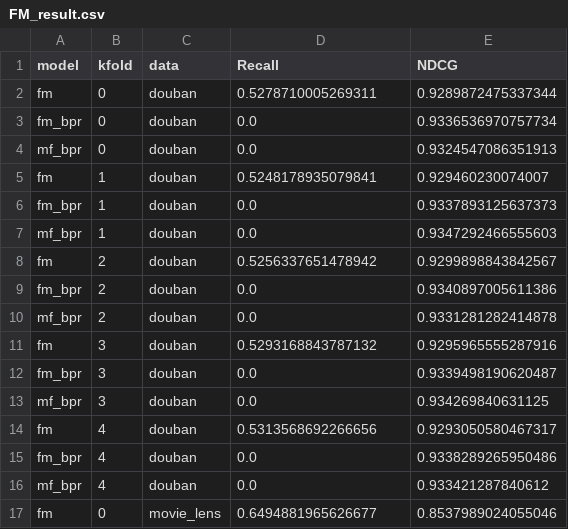
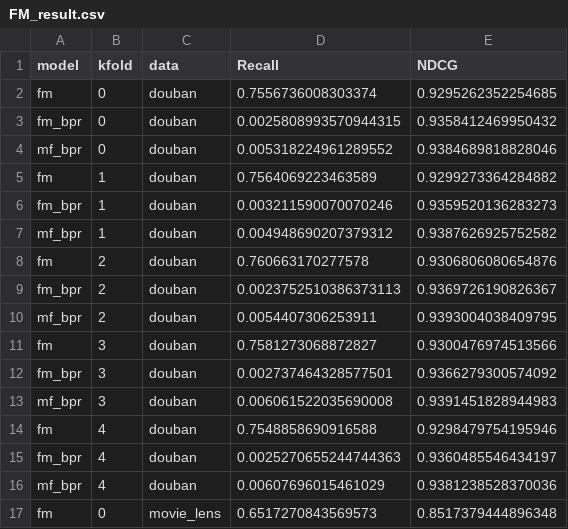
Before and after one commit to littlemilkwu/model_comparison_for_recsys, a CSV file: output/FM_result.csv, drawn as a sheet; only a part is shown; the diff covers the shown part only.

Commit message:
feat: finish fm-based model

```diff
--- a/output/FM_result.csv
+++ b/output/FM_result.csv
@@ -1,17 +1,17 @@
 model,kfold,data,Recall,NDCG
-fm,0,douban,0.5278710005269311,0.9289872475337344
-fm_bpr,0,douban,0.0,0.9336536970757734
-mf_bpr,0,douban,0.0,0.9324547086351913
-fm,1,douban,0.5248178935079841,0.929460230074007
-fm_bpr,1,douban,0.0,0.9337893125637373
-mf_bpr,1,douban,0.0,0.9347292466555603
-fm,2,douban,0.5256337651478942,0.9299898843842567
-fm_bpr,2,douban,0.0,0.9340897005611386
-mf_bpr,2,douban,0.0,0.9331281282414878
-fm,3,douban,0.5293168843787132,0.9295965555287916
-fm_bpr,3,douban,0.0,0.9339498190620487
-mf_bpr,3,douban,0.0,0.934269840631125
-fm,4,douban,0.5313568692266656,0.9293050580467317
-fm_bpr,4,douban,0.0,0.9338289265950486
-mf_bpr,4,douban,0.0,0.933421287840612
-fm,0,movie_lens,0.6494881965626677,0.8537989024055046
+fm,0,douban,0.7556736008303374,0.9295262352254685
+fm_bpr,0,douban,0.0025808993570944315,0.9358412469950432
+mf_bpr,0,douban,0.005318224961289552,0.9384689818828046
+fm,1,douban,0.7564069223463589,0.9299273364284882
+fm_bpr,1,douban,0.003211590070070246,0.9359520136283273
+mf_bpr,1,douban,0.004948690207379312,0.9387626925752582
+fm,2,douban,0.760663170277578,0.9306806080654876
+fm_bpr,2,douban,0.0023752510386373113,0.9369726190826367
+mf_bpr,2,douban,0.0054407306253911,0.9393004038409795
+fm,3,douban,0.7581273068872827,0.9300476974513566
+fm_bpr,3,douban,0.002737464328577501,0.9366279300574092
+mf_bpr,3,douban,0.006061522035690008,0.9391451828944983
+fm,4,douban,0.7548858690916588,0.9298479754195946
+fm_bpr,4,douban,0.0025270655244744363,0.9360485546434197
+mf_bpr,4,douban,0.00607696015461029,0.9381238528370036
+fm,0,movie_lens,0.6517270843569573,0.8517379444896348
```
Also changed, not shown: 43 edited cells elsewhere in this file, output/CF_MF_result.csv, 2 other files.
